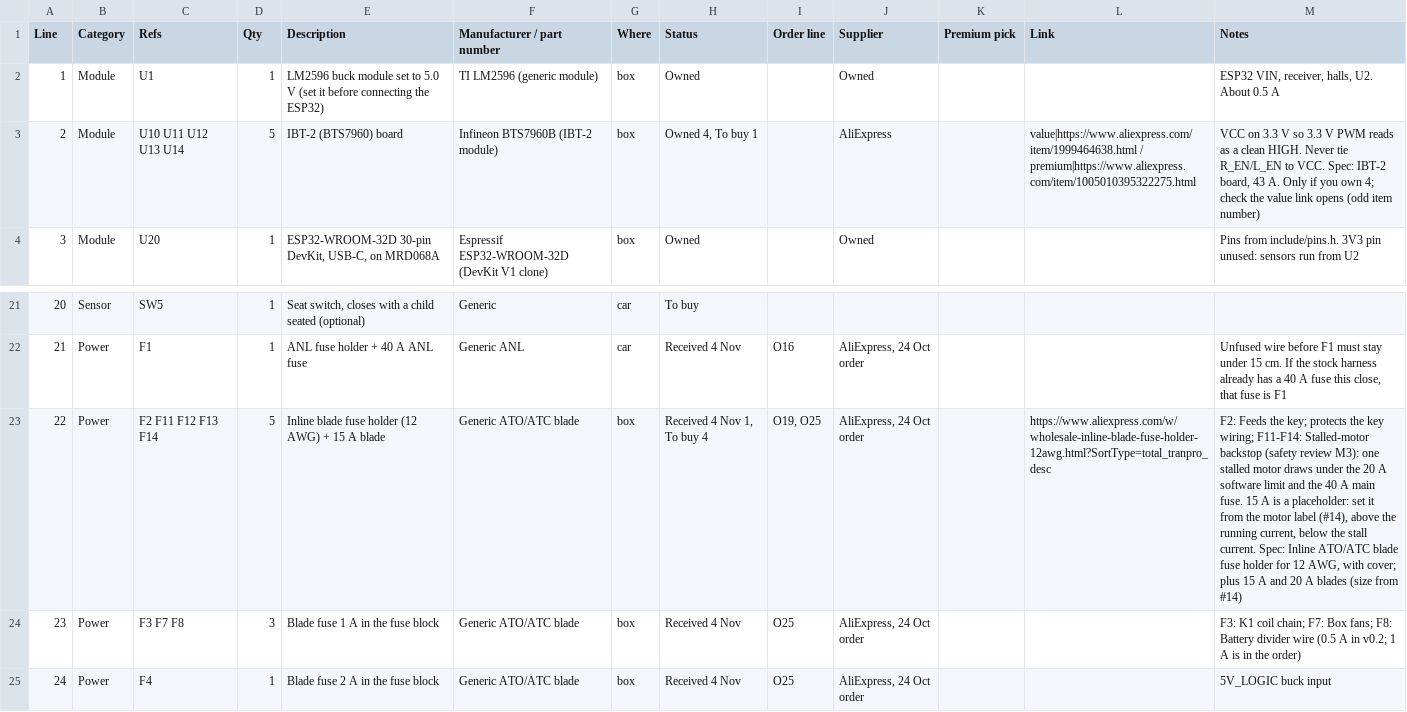
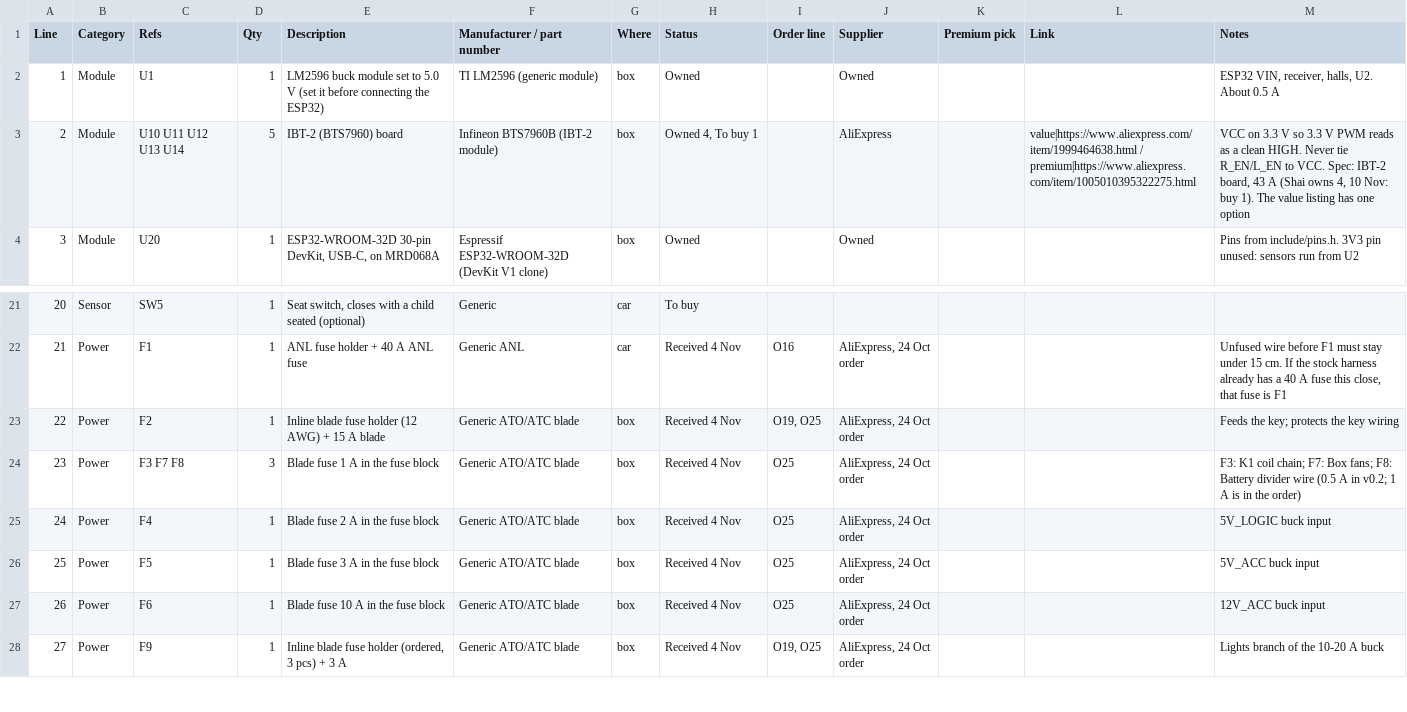
Before and after one commit to ShaiMiz/RideOnESP32, a CSV file: docs/hardware/kicad/BOM.csv, drawn as a sheet; only a part is shown, gaps mark what is left out; the shorter side is filled out with more unchanged rows; the diff names each change by its address in the sheet, - before the commit and + after, or states it on an @@ line.

```diff
--- a/docs/hardware/kicad/BOM.csv
+++ b/docs/hardware/kicad/BOM.csv
-M3 (Notes): …board, 43 A. Only if you own 4; check the value link opens (odd item number)
+M3 (Notes): …board, 43 A (Shai owns 4, 10 Nov: buy 1). The value listing has one option
-C23 (Refs): F2 F11 F12 F13 F14
+C23 (Refs): F2
-D23 (Qty): 5
+D23 (Qty): 1
-H23 (Status): Received 4 Nov 1, To buy 4
+H23 (Status): Received 4 Nov
-L23 (Link): https://www.aliexpress.com/w/wholesale-inline-blade-fuse-holder-12awg.html?SortType=total_tranpro_desc
+L23 (Link): (empty)
-M23 (Notes): F2: Feeds the key; protects the key wiring; F11-F14: Stalled-motor backstop (safety review M3): one stalled motor draws under the 20 A software limit and the 40 A main fuse. 15 A is a placeholder: set it from the motor label (#14), above the running current, below the stall current. Spec: Inline ATO/ATC blade fuse holder for 12 AWG, with cover; plus 15 A and 20 A blades (size from #14)
+M23 (Notes): Feeds the key; protects the key wiring
```
Also changed, not shown: docs/hardware/kicad/WIRE_LIST.csv, 17 other files.
